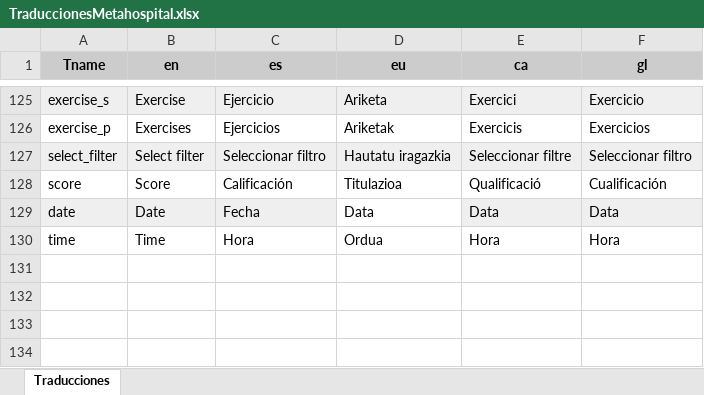
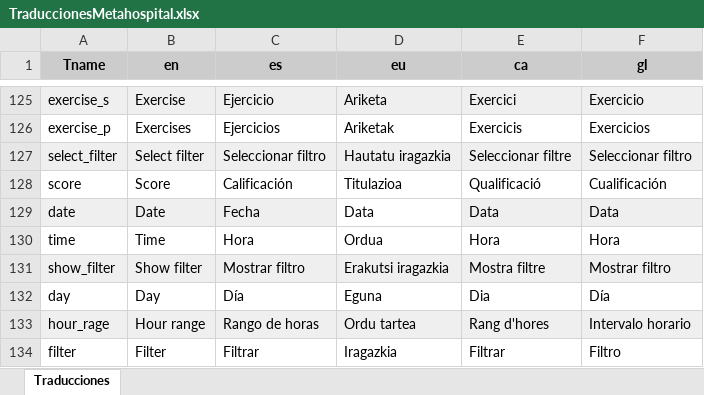
Before and after one commit to JavierPadronGarcia/MetaHospitalFP, an Excel workbook: frontend/src/translations/TraduccionesMetahospital.xlsx, sheet Traducciones, drawn as a sheet; only a part is shown, gaps mark what is left out; values as stored, in another font and other column widths than the file's, no borders; charts and pictures not drawn; the diff names each change by its address in the sheet, - before the commit and + after, or states it on an @@ line.

Commit message:
finish translations in student pages

```diff
--- a/frontend/src/translations/TraduccionesMetahospital.xlsx (sheet Traducciones)
+++ b/frontend/src/translations/TraduccionesMetahospital.xlsx (sheet Traducciones)
+row 131: show_filter | Show filter | Mostrar filtro | Erakutsi iragazkia | Mostra filtre | Mostrar filtro
+row 132: day | Day | Día | Eguna | Dia | Día
+row 133: hour_rage | Hour range | Rango de horas | Ordu tartea | Rang d'hores | Intervalo horario
+row 134: filter | Filter | Filtrar | Iragazkia | Filtrar | Filtro
```
Also changed, not shown: 6 other files.
